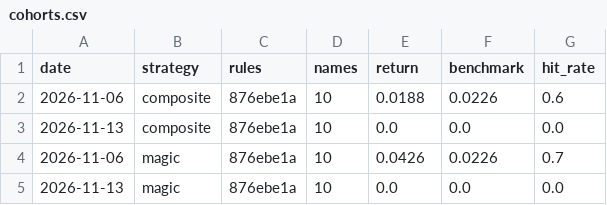
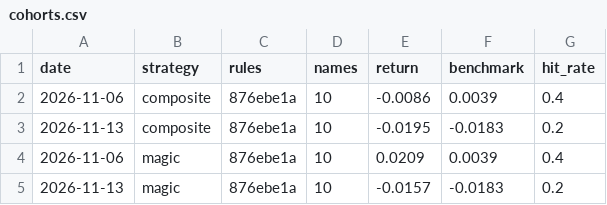
Before and after one commit to mbottoni/b3-radar, a CSV file: data/picks/cohorts.csv, drawn as a sheet.

```diff
--- a/data/picks/cohorts.csv
+++ b/data/picks/cohorts.csv
@@ -1,5 +1,5 @@
 date,strategy,rules,names,return,benchmark,hit_rate
-2026-11-06,composite,876ebe1a,10,0.0188,0.0226,0.6
-2026-11-13,composite,876ebe1a,10,0.0,0.0,0.0
-2026-11-06,magic,876ebe1a,10,0.0426,0.0226,0.7
-2026-11-13,magic,876ebe1a,10,0.0,0.0,0.0
+2026-11-06,composite,876ebe1a,10,-0.0086,0.0039,0.4
+2026-11-13,composite,876ebe1a,10,-0.0195,-0.0183,0.2
+2026-11-06,magic,876ebe1a,10,0.0209,0.0039,0.4
+2026-11-13,magic,876ebe1a,10,-0.0157,-0.0183,0.2
```
Also changed, not shown: data/cvm/financials.csv, data/cvm/tickers.csv, 12 other files.
